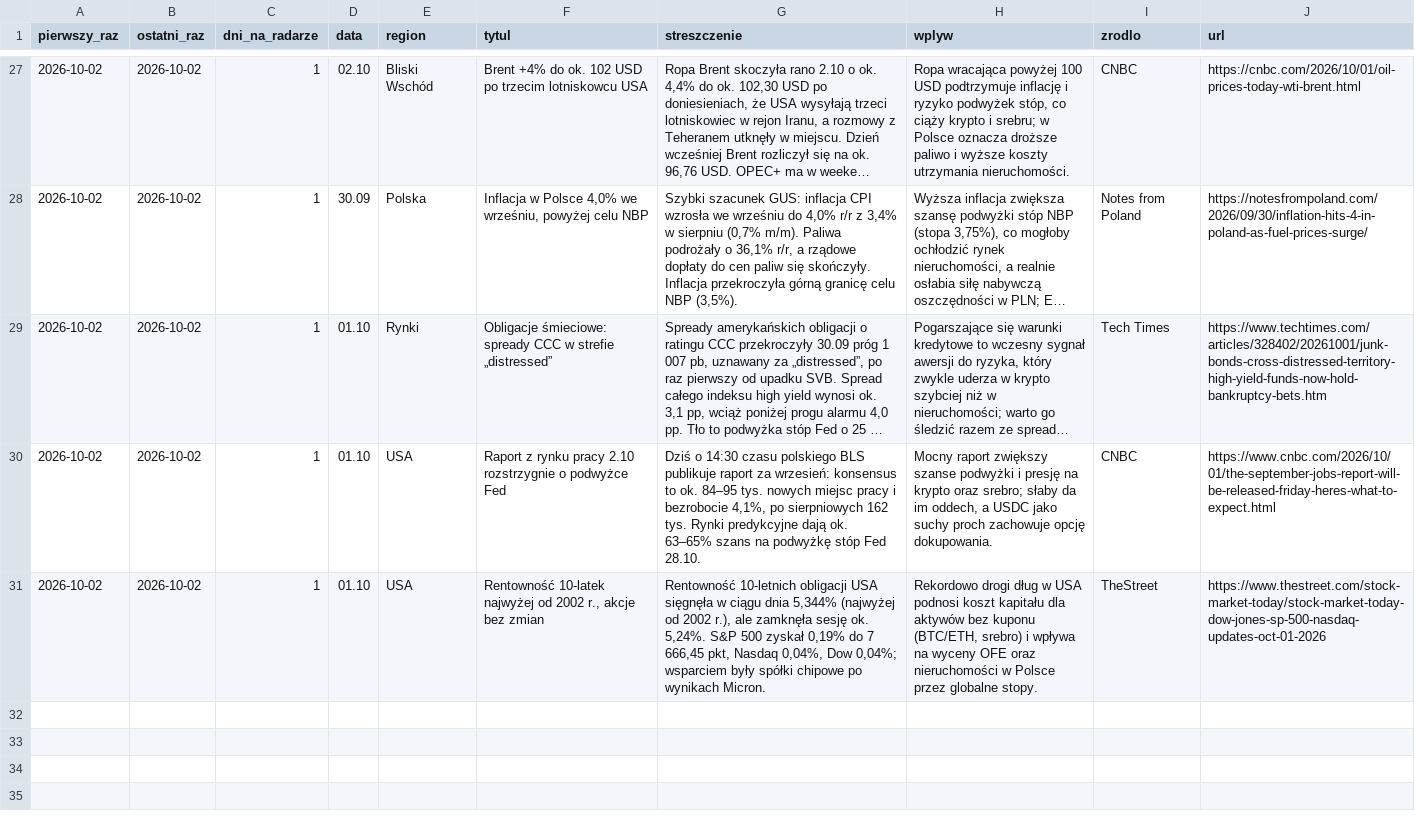
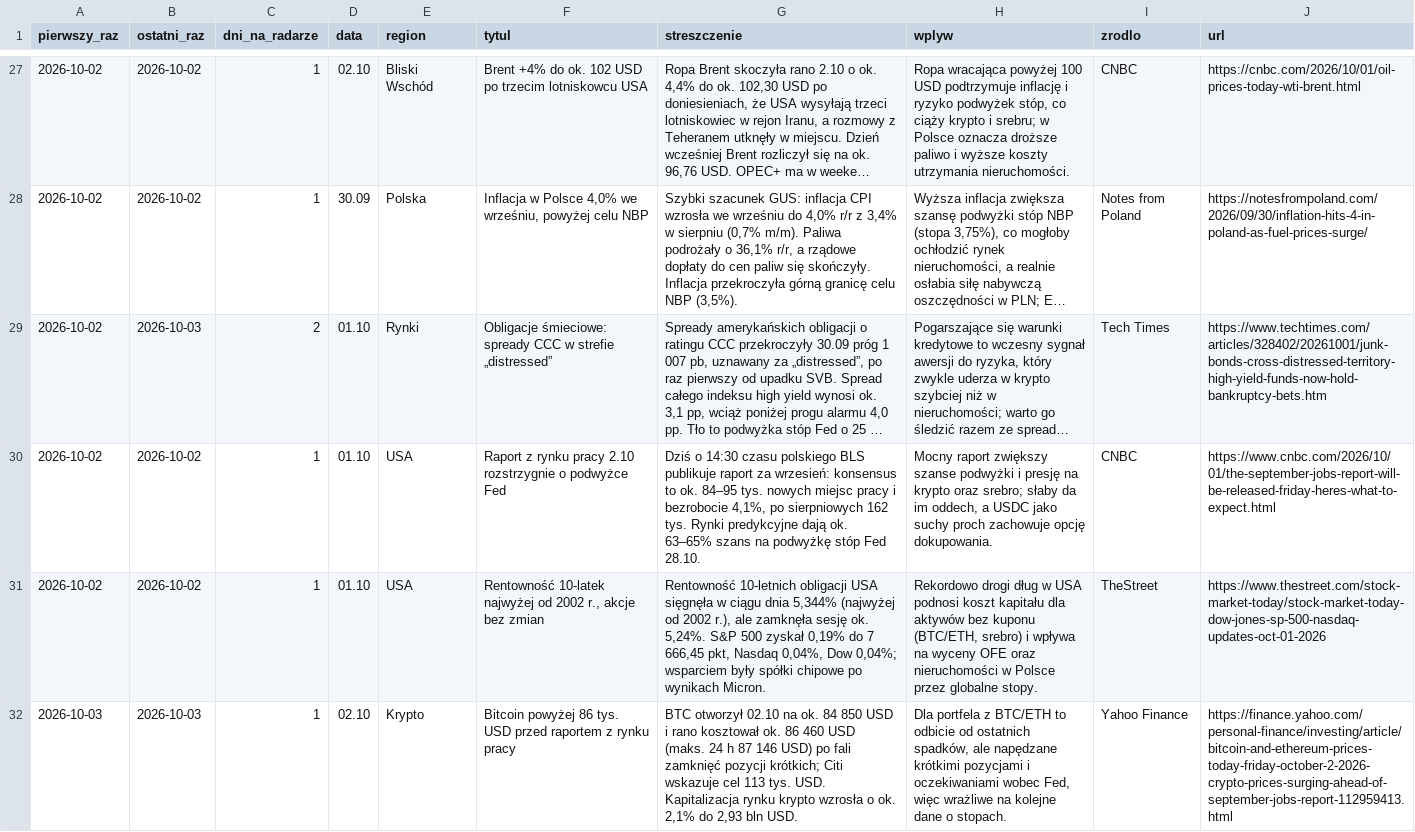
Before and after one commit to piotrgebala/radar-makro, a CSV file: wiadomosci.csv, drawn as a sheet; only a part is shown, gaps mark what is left out; long unchanged cells end in …; the diff covers the shown part only; the diff names each change by its address in the sheet, - before the commit and + after, or states it on an @@ line.

```diff
--- a/wiadomosci.csv
+++ b/wiadomosci.csv
-B29 (ostatni_raz): 2026-10-02
+B29 (ostatni_raz): 2026-10-03
-C29 (dni_na_radarze): 1
+C29 (dni_na_radarze): 2
+row 32: 2026-10-03 | 2026-10-03 | 1 | 02.10 | Krypto | Bitcoin powyżej 86 tys. USD przed raportem z rynku pracy | BTC otworzył 02.10 na ok. 84 850 USD i rano kosztował ok. 86 460 USD (maks. 24 h 87 146 USD) po fali zamknięć pozycji krótkich; Citi wskazuje cel 113 tys. USD. Kapitalizacja rynku krypto wzrosła o ok. 2,1% do 2,93 bln USD. | Dla portfela z BTC/ETH to odbicie od ostatnich spadków, ale napędzane krótkimi pozycjami i oczekiwaniami wobec Fed, więc wrażliwe na kolejne dane o stopach. | Yahoo Finance | https://finance.yahoo.com/personal-finance/investing/article/bitcoin-and-ethereum-prices-today-friday-october-2-2026-crypto-prices-surging-ahead-of-september-jobs-report-112959413.html
```
Also changed, not shown: 4 added rows elsewhere in this file, sygnaly.csv, 1 other file.
